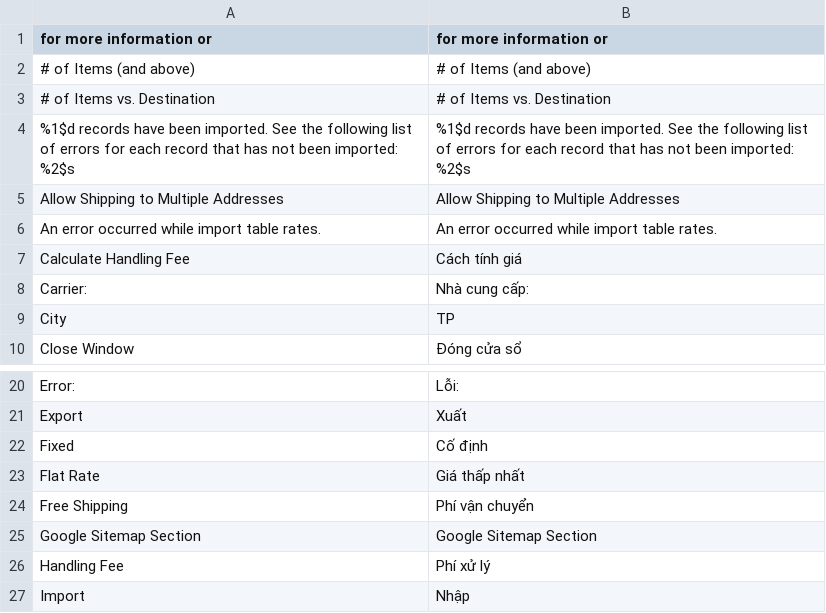
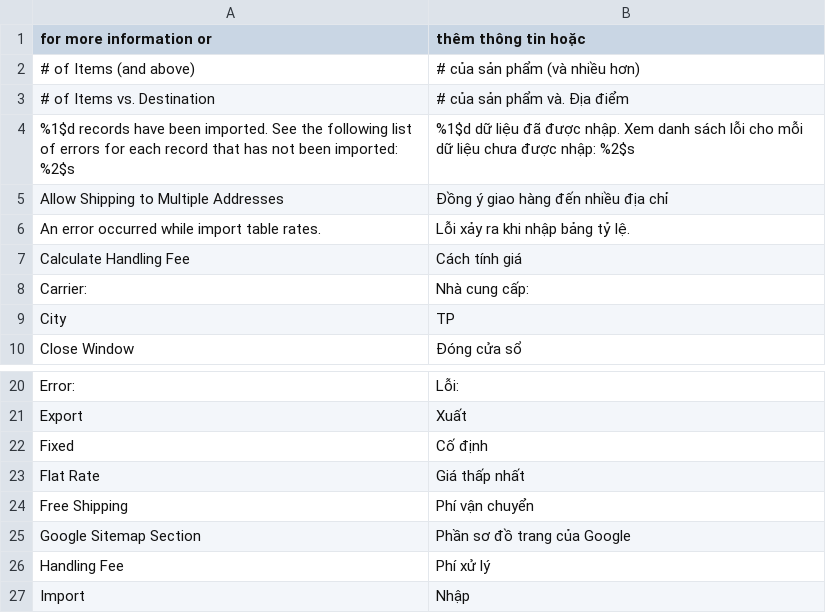
Before and after one commit to vanduc1102/viet-hoa-magento, a CSV file: vi_VN/Mage_Shipping.csv, drawn as a sheet; only a part is shown, gaps mark what is left out.

```diff
--- a/vi_VN/Mage_Shipping.csv
+++ b/vi_VN/Mage_Shipping.csv
@@ -1,7 +1,7 @@
-" for more information or "," for more information or "
-"# of Items (and above)","# of Items (and above)"
-"# of Items vs. Destination","# of Items vs. Destination"
-"%1$d records have been imported. See the following list of errors for each record that has not been imported: %2$s","%1$d records have been imported. See the following list of errors for each record that has not been imported: %2$s"
-"Allow Shipping to Multiple Addresses","Allow Shipping to Multiple Addresses"
-"An error occurred while import table rates.","An error occurred while import table rates."
+" for more information or "," thêm thông tin hoặc "
+"# of Items (and above)","# của sản phẩm (và nhiều hơn)"
+"# of Items vs. Destination","# của sản phẩm và. Địa điểm"
+"%1$d records have been imported. See the following list of errors for each record that has not been imported: %2$s","%1$d dữ liệu đã được nhập. Xem danh sách lỗi cho mỗi dữ liệu chưa được nhập: %2$s"
+"Allow Shipping to Multiple Addresses","Đồng ý giao hàng đến nhiều địa chỉ"
+"An error occurred while import table rates.","Lỗi xảy ra khi nhập bảng tỷ lệ."
 "Calculate Handling Fee","Cách tính giá"
@@ -24,3 +24,3 @@
 "Free Shipping","Phí vận chuyển"
-"Google Sitemap Section","Google Sitemap Section"
+"Google Sitemap Section","Phần sơ đồ trang của Google"
 "Handling Fee","Phí xử lý"
```
Also changed, not shown: vi_VN/Mage_Authorizenet.csv, vi_VN/Mage_Cron.csv, 5 other files.
